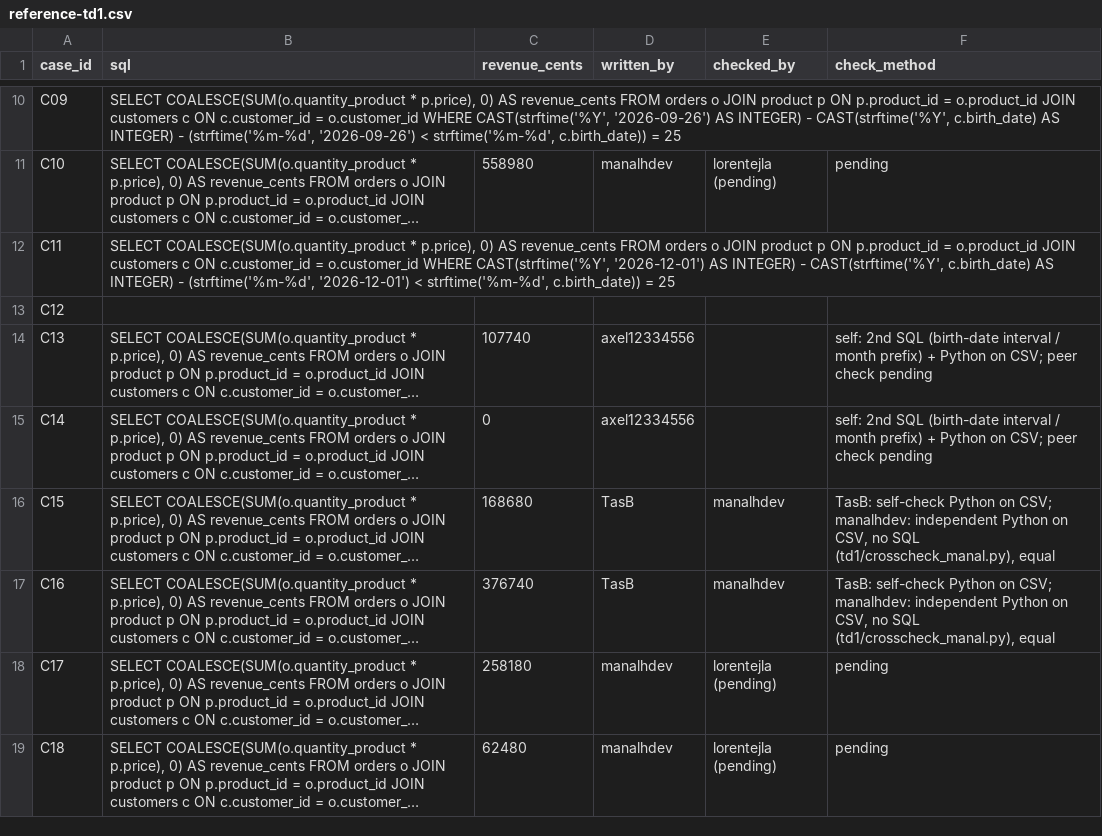
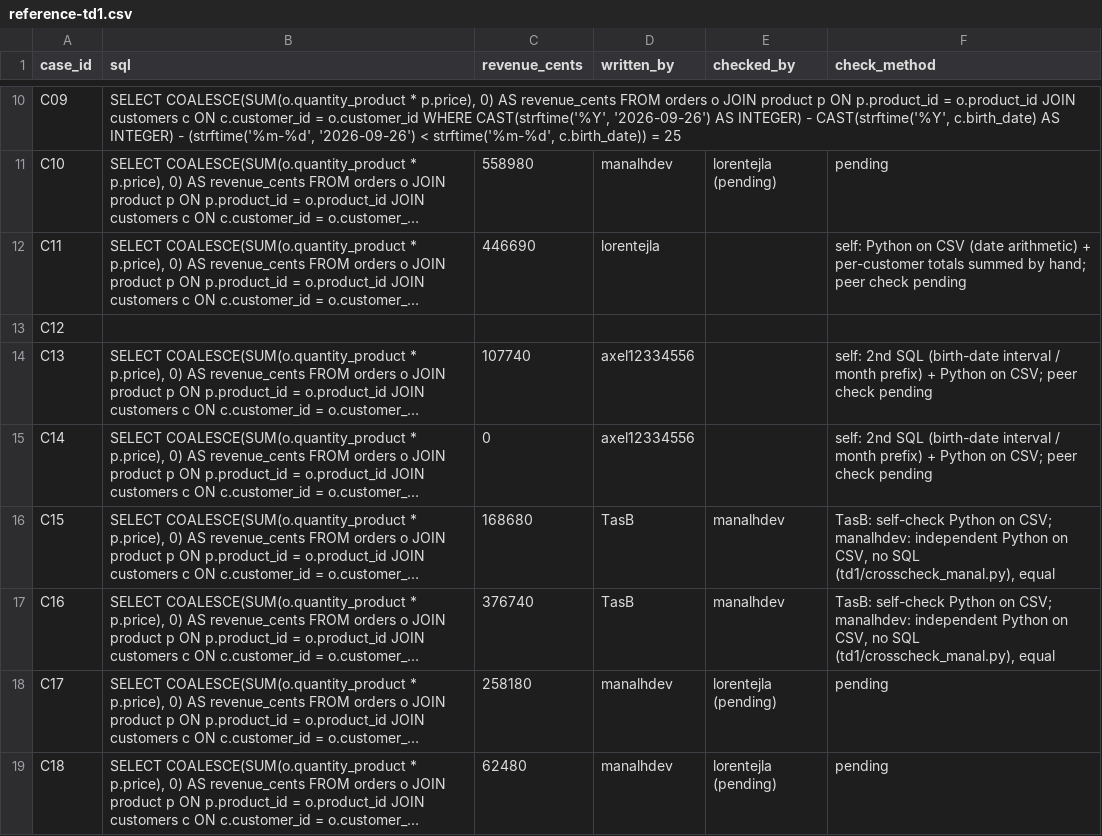
Before and after one commit to manalhdev/next-generation-ai-td, a CSV file: reference-td1.csv, drawn as a sheet; only a part is shown, gaps mark what is left out; long unchanged cells end in …; the diff names each change by its address in the sheet, - before the commit and + after, or states it on an @@ line.

Commit message:
Update case IDs and SQL queries in reference-td1.csv

```diff
--- a/reference-td1.csv
+++ b/reference-td1.csv
-C12 (revenue_cents): (empty)
+C12 (revenue_cents): 446690
-D12 (written_by): (empty)
+D12 (written_by): lorentejla
-F12 (check_method): (empty)
+F12 (check_method): self: Python on CSV (date arithmetic) + per-customer totals summed by hand; peer check pending
```
